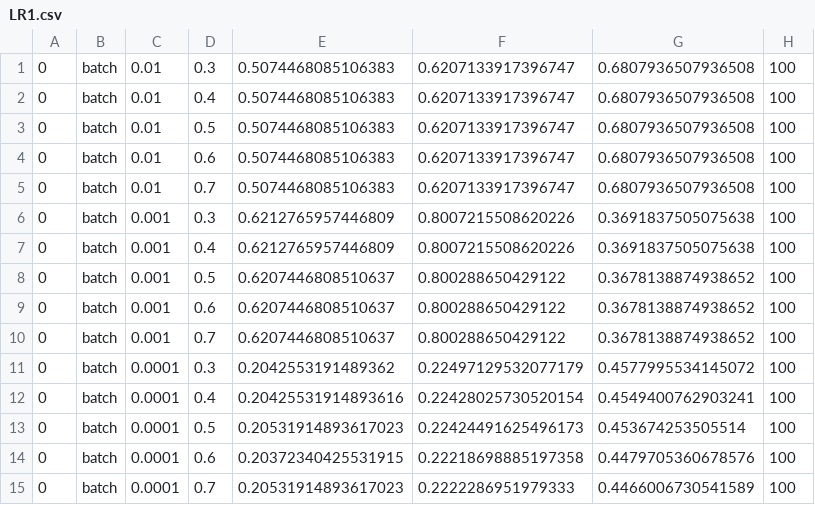
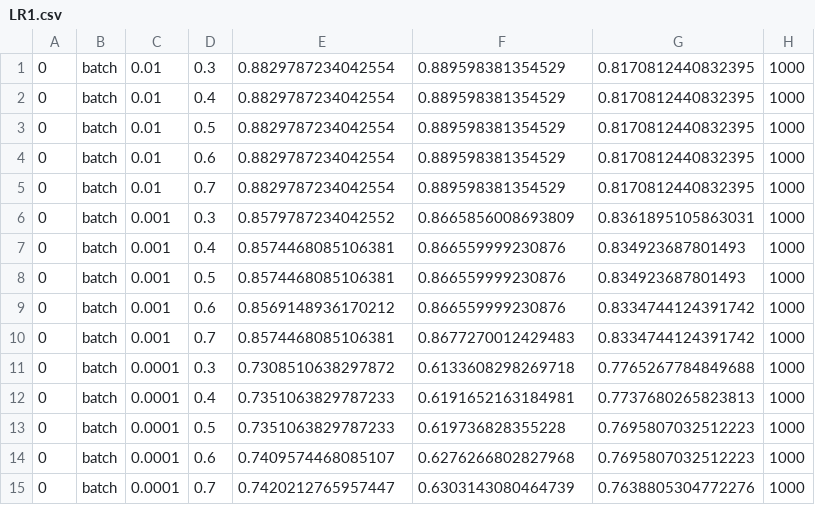
Before and after one commit to Polaris66/ML-models, a CSV file: partC/LR1.csv, drawn as a sheet; only a part is shown; the diff covers the shown part only.

```diff
--- a/partC/LR1.csv
+++ b/partC/LR1.csv
@@ -1,15 +1,15 @@
-0,batch,0.01,0.3,0.5074468085106383,0.6207133917396747,0.6807936507936508,100
-0,batch,0.01,0.4,0.5074468085106383,0.6207133917396747,0.6807936507936508,100
-0,batch,0.01,0.5,0.5074468085106383,0.6207133917396747,0.6807936507936508,100
-0,batch,0.01,0.6,0.5074468085106383,0.6207133917396747,0.6807936507936508,100
-0,batch,0.01,0.7,0.5074468085106383,0.6207133917396747,0.6807936507936508,100
-0,batch,0.001,0.3,0.6212765957446809,0.8007215508620226,0.3691837505075638,100
-0,batch,0.001,0.4,0.6212765957446809,0.8007215508620226,0.3691837505075638,100
-0,batch,0.001,0.5,0.6207446808510637,0.800288650429122,0.3678138874938652,100
-0,batch,0.001,0.6,0.6207446808510637,0.800288650429122,0.3678138874938652,100
-0,batch,0.001,0.7,0.6207446808510637,0.800288650429122,0.3678138874938652,100
-0,batch,0.0001,0.3,0.2042553191489362,0.22497129532077179,0.4577995534145072,100
-0,batch,0.0001,0.4,0.20425531914893616,0.22428025730520154,0.4549400762903241,100
-0,batch,0.0001,0.5,0.20531914893617023,0.22424491625496173,0.453674253505514,100
-0,batch,0.0001,0.6,0.20372340425531915,0.22218698885197358,0.4479705360678576,100
-0,batch,0.0001,0.7,0.20531914893617023,0.2222286951979333,0.4466006730541589,100
+0,batch,0.01,0.3,0.8829787234042554,0.889598381354529,0.8170812440832395,1000
+0,batch,0.01,0.4,0.8829787234042554,0.889598381354529,0.8170812440832395,1000
+0,batch,0.01,0.5,0.8829787234042554,0.889598381354529,0.8170812440832395,1000
+0,batch,0.01,0.6,0.8829787234042554,0.889598381354529,0.8170812440832395,1000
+0,batch,0.01,0.7,0.8829787234042554,0.889598381354529,0.8170812440832395,1000
+0,batch,0.001,0.3,0.8579787234042552,0.8665856008693809,0.8361895105863031,1000
+0,batch,0.001,0.4,0.8574468085106381,0.866559999230876,0.834923687801493,1000
+0,batch,0.001,0.5,0.8574468085106381,0.866559999230876,0.834923687801493,1000
+0,batch,0.001,0.6,0.8569148936170212,0.866559999230876,0.8334744124391742,1000
+0,batch,0.001,0.7,0.8574468085106381,0.8677270012429483,0.8334744124391742,1000
+0,batch,0.0001,0.3,0.7308510638297872,0.6133608298269718,0.7765267784849688,1000
+0,batch,0.0001,0.4,0.7351063829787233,0.6191652163184981,0.7737680265823813,1000
+0,batch,0.0001,0.5,0.7351063829787233,0.619736828355228,0.7695807032512223,1000
+0,batch,0.0001,0.6,0.7409574468085107,0.6276266802827968,0.7695807032512223,1000
+0,batch,0.0001,0.7,0.7420212765957447,0.6303143080464739,0.7638805304772276,1000
```
Also changed, not shown: 120 edited cells elsewhere in this file, partC/LR2.csv, 25 other files.
